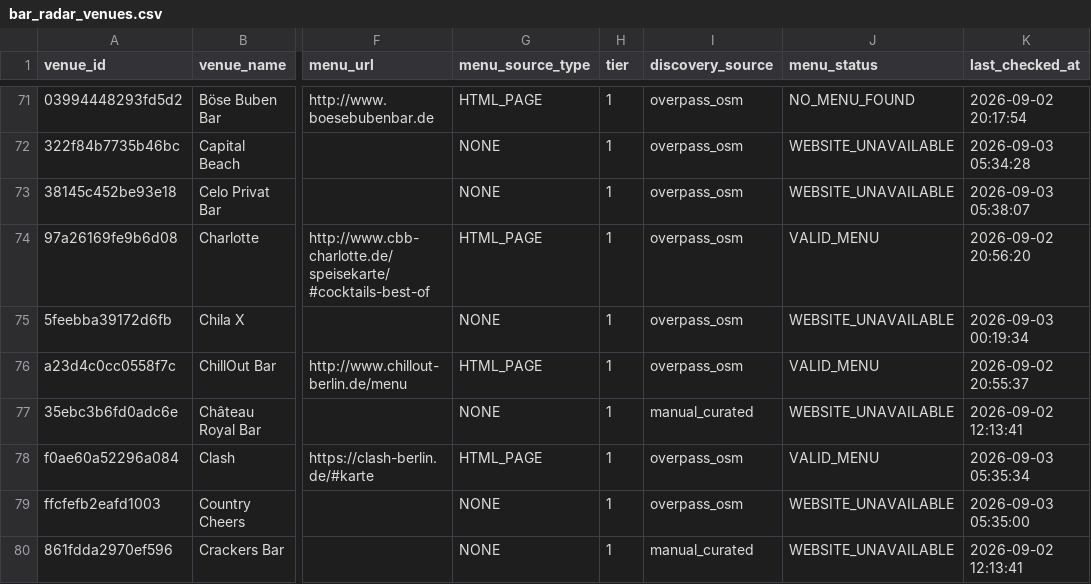
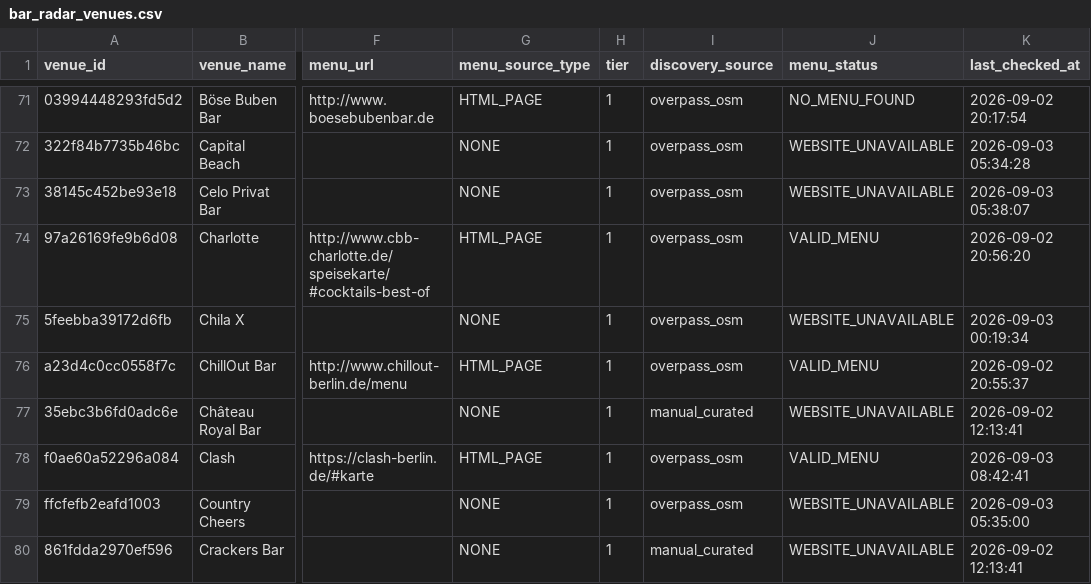
Before and after one commit to lilfimp/bar-radar-manual, a CSV file: data/exports/bar_radar_venues.csv, drawn as a sheet; only a part is shown, gaps mark what is left out; the diff covers the shown part only; the diff names each change by its address in the sheet, - before the commit and + after, or states it on an @@ line.

```diff
--- a/data/exports/bar_radar_venues.csv
+++ b/data/exports/bar_radar_venues.csv
-K78 (last_checked_at): 2026-09-03 05:35:34
+K78 (last_checked_at): 2026-09-03 08:42:41
```
Also changed, not shown: 2 added rows and 15 edited cells elsewhere in this file, data/exports/bar_radar_valid.csv, 3 other files.
